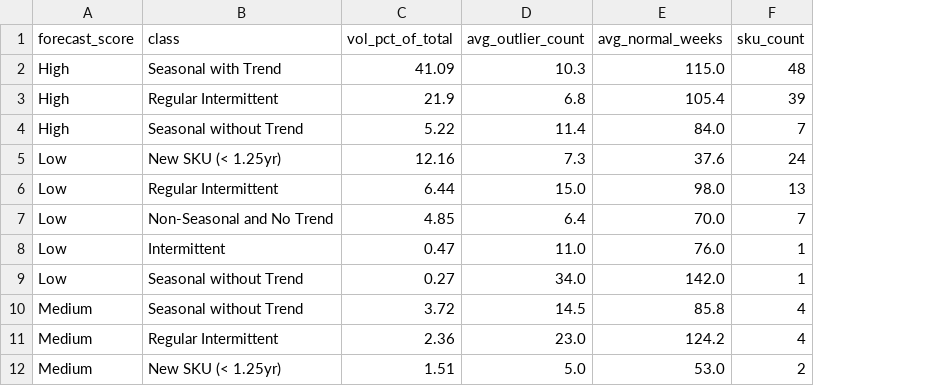
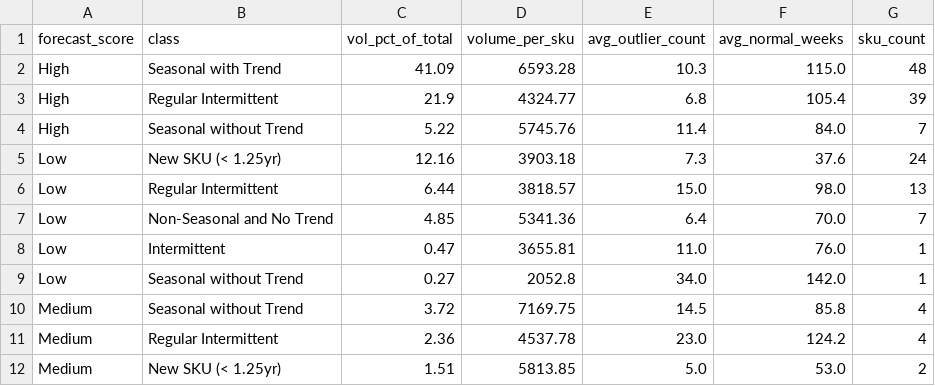
Before and after one commit to rajonkar/MyLearning, a CSV file: ver3/stratification_report.csv, drawn as a sheet; the diff names each change by its address in the sheet, - before the commit and + after, or states it on an @@ line.

```diff
--- a/ver3/stratification_report.csv
+++ b/ver3/stratification_report.csv
+column D (volume_per_sku), rows 2-12: 6593.28 | 4324.77 | 5745.76 | 3903.18 | 3818.57 | 5341.36 | 3655.81 | 2052.8 | 7169.75 | 4537.78 | 5813.85
```
